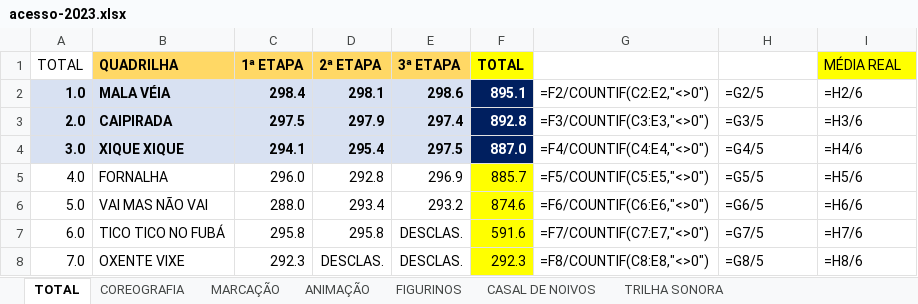
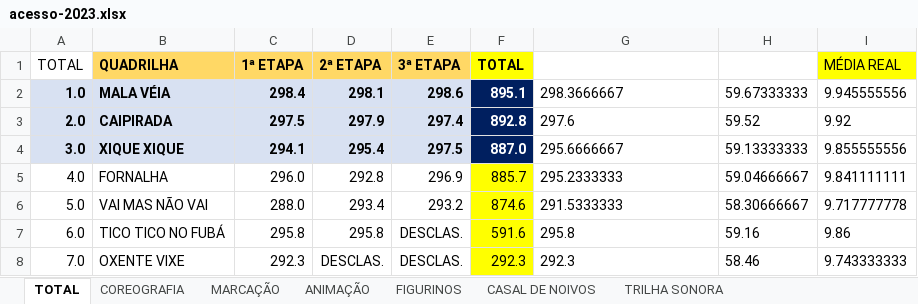
Before and after one commit to tiagovianaa-gibi/site-linq-dfe-beta, an Excel workbook: dashboard/assets/notas/acesso-2023.xlsx, sheet TOTAL, drawn as a sheet; values as stored, in another font and other column widths than the file's, no borders; formulas without a stored value are shown as written; the diff names each change by its address in the sheet, - before the commit and + after, or states it on an @@ line.

```diff
--- a/dashboard/assets/notas/acesso-2023.xlsx (sheet TOTAL)
+++ b/dashboard/assets/notas/acesso-2023.xlsx (sheet TOTAL)
-G2: =F2/COUNTIF(C2:E2,"<>0")
+G2: 298.3666667
-H2: =G2/5
+H2: 59.67333333
-I2 (MÉDIA REAL): =H2/6
+I2 (MÉDIA REAL): 9.945555556
-G3: =F3/COUNTIF(C3:E3,"<>0")
+G3: 297.6
-H3: =G3/5
+H3: 59.52
-I3 (MÉDIA REAL): =H3/6
+I3 (MÉDIA REAL): 9.92
-G4: =F4/COUNTIF(C4:E4,"<>0")
+G4: 295.6666667
-H4: =G4/5
+H4: 59.13333333
-I4 (MÉDIA REAL): =H4/6
+I4 (MÉDIA REAL): 9.855555556
-G5: =F5/COUNTIF(C5:E5,"<>0")
+G5: 295.2333333
-H5: =G5/5
+H5: 59.04666667
-I5 (MÉDIA REAL): =H5/6
+I5 (MÉDIA REAL): 9.841111111
-G6: =F6/COUNTIF(C6:E6,"<>0")
+G6: 291.5333333
-H6: =G6/5
+H6: 58.30666667
-I6 (MÉDIA REAL): =H6/6
+I6 (MÉDIA REAL): 9.717777778
-G7: =F7/COUNTIF(C7:E7,"<>0")
+G7: 295.8
-H7: =G7/5
+H7: 59.16
-I7 (MÉDIA REAL): =H7/6
+I7 (MÉDIA REAL): 9.86
-G8: =F8/COUNTIF(C8:E8,"<>0")
+G8: 292.3
-H8: =G8/5
+H8: 58.46
-I8 (MÉDIA REAL): =H8/6
+I8 (MÉDIA REAL): 9.743333333
```
Also changed, not shown: sheet FIGURINOS, sheet ANIMAÇÃO, sheet TRILHA SONORA, sheet COREOGRAFIA, sheet CASAL DE NOIVOS, sheet MARCAÇÃO, dashboard/assets/notas/acesso-2022.xlsx, dashboard/assets/notas/acesso-2025.xlsx, 3 other files.
